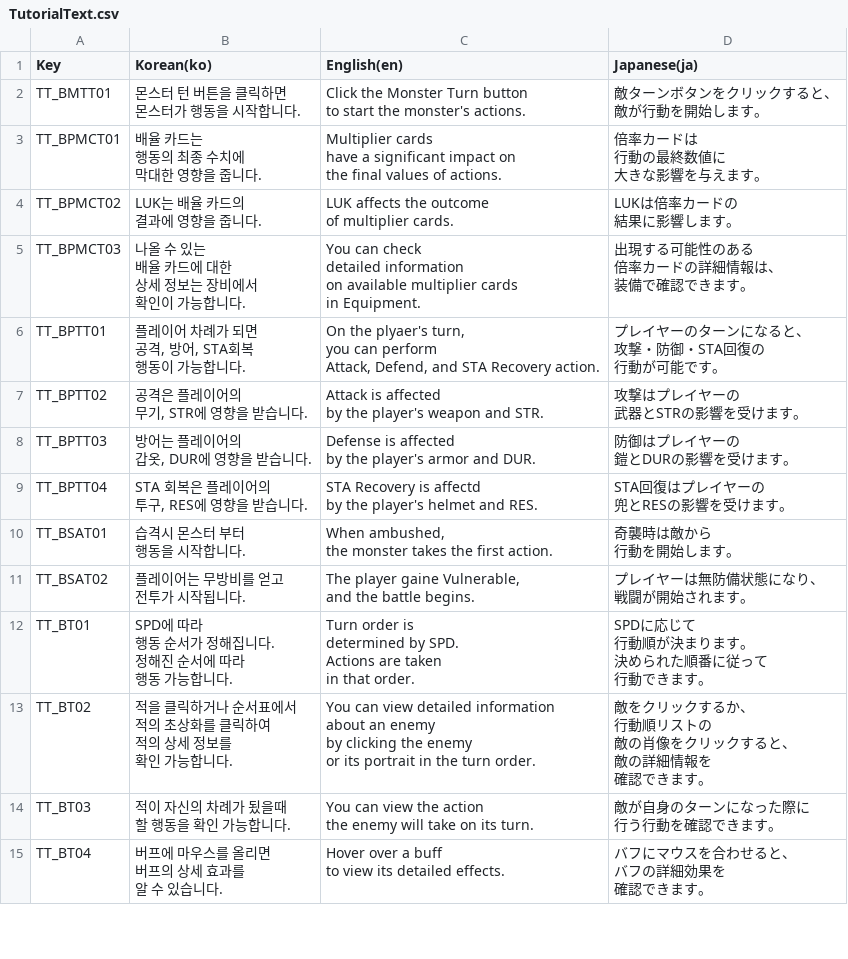
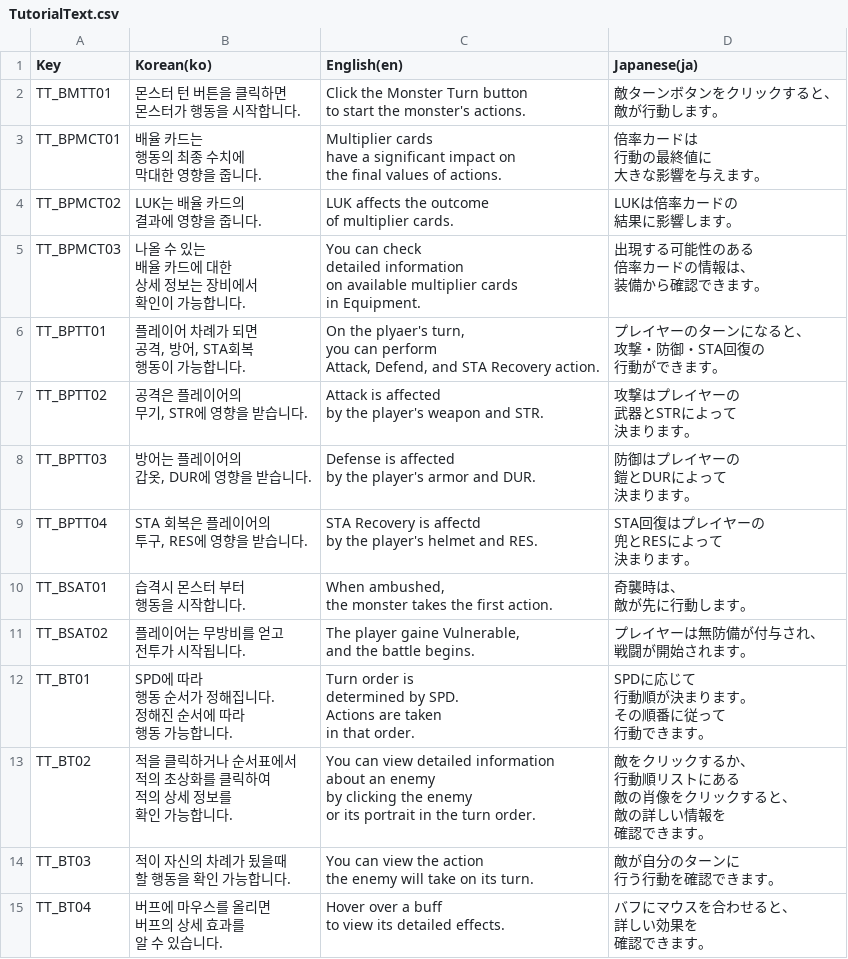
Before and after one commit to ssj01gh/Project_Jackpot, a CSV file: Assets/JackpotHero/CSVFiles/TutorialText.csv, drawn as a sheet; only a part is shown; the diff covers the shown part only.

```diff
--- a/Assets/JackpotHero/CSVFiles/TutorialText.csv
+++ b/Assets/JackpotHero/CSVFiles/TutorialText.csv
@@ -1,13 +1,13 @@
 Key,Korean(ko),English(en),Japanese(ja)
-TT_BMTT01,"몬스터 턴 버튼을 클릭하면
-몬스터가 행동을 시작합니다.","Click the Monster Turn button
-to start the monster's actions.","敵ターンボタンをクリックすると、
-敵が行動を開始します。"
-TT_BPMCT01,"배율 카드는
-행동의 최종 수치에
-막대한 영향을 줍니다.","Multiplier cards
-have a significant impact on
-the final values of actions.","倍率カードは
-行動の最終数値に
-大きな影響を与えます。"
+TT_BMTT01,"몬스터 턴 버튼을 클릭하면
+몬스터가 행동을 시작합니다.","Click the Monster Turn button
+to start the monster's actions.","敵ターンボタンをクリックすると、
+敵が行動します。"
+TT_BPMCT01,"배율 카드는
+행동의 최종 수치에
+막대한 영향을 줍니다.","Multiplier cards
+have a significant impact on
+the final values of actions.","倍率カードは
+行動の最終値に
+大きな影響を与えます。"
 TT_BPMCT02,"LUK는 배율 카드의
@@ -16,71 +16,74 @@ of multiplier cards.","LUKは倍率カードの
 結果に影響します。"
-TT_BPMCT03,"나올 수 있는
-배율 카드에 대한
-상세 정보는 장비에서
-확인이 가능합니다.","You can check
-detailed information
-on available multiplier cards
-in Equipment.","出現する可能性のある
-倍率カードの詳細情報は、
-装備で確認できます。"
-TT_BPTT01,"플레이어 차례가 되면
-공격, 방어, STA회복
-행동이 가능합니다.","On the plyaer's turn,
-you can perform
-Attack, Defend, and STA Recovery action.","プレイヤーのターンになると、
-攻撃・防御・STA回復の
-行動が可能です。"
-TT_BPTT02,"공격은 플레이어의
-무기, STR에 영향을 받습니다.","Attack is affected
-by the player's weapon and STR.","攻撃はプレイヤーの
-武器とSTRの影響を受けます。"
-TT_BPTT03,"방어는 플레이어의
-갑옷, DUR에 영향을 받습니다.","Defense is affected
-by the player's armor and DUR.","防御はプレイヤーの
-鎧とDURの影響を受けます。"
-TT_BPTT04,"STA 회복은 플레이어의
-투구, RES에 영향을 받습니다.","STA Recovery is affectd
-by the player's helmet and RES.","STA回復はプレイヤーの
-兜とRESの影響を受けます。"
-TT_BSAT01,"습격시 몬스터 부터
-행동을 시작합니다.","When ambushed,
-the monster takes the first action.","奇襲時は敵から
-行動を開始します。"
-TT_BSAT02,"플레이어는 무방비를 얻고
-전투가 시작됩니다.","The player gaine Vulnerable,
-and the battle begins.","プレイヤーは無防備状態になり、
-戦闘が開始されます。"
-TT_BT01,"SPD에 따라
-행동 순서가 정해집니다.
-
-정해진 순서에 따라
-행동 가능합니다.","Turn order is
-determined by SPD.
-
-Actions are taken
-in that order.","SPDに応じて
-行動順が決まります。
-
-決められた順番に従って
-行動できます。"
-TT_BT02,"적을 클릭하거나 순서표에서
-적의 초상화를 클릭하여
-적의 상세 정보를
-확인 가능합니다.","You can view detailed information
-about an enemy
-by clicking the enemy
-or its portrait in the turn order.","敵をクリックするか、
-行動順リストの
-敵の肖像をクリックすると、
-敵の詳細情報を
-確認できます。"
-TT_BT03,"적이 자신의 차례가 됬을때
-할 행동을 확인 가능합니다.","You can view the action
-the enemy will take on its turn.","敵が自身のターンになった際に
-行う行動を確認できます。"
-TT_BT04,"버프에 마우스를 올리면
-버프의 상세 효과를
-알 수 있습니다.","Hover over a buff
-to view its detailed effects.","バフにマウスを合わせると、
-バフの詳細効果を
-確認できます。"
+TT_BPMCT03,"나올 수 있는
+배율 카드에 대한
+상세 정보는 장비에서
+확인이 가능합니다.","You can check
+detailed information
+on available multiplier cards
+in Equipment.","出現する可能性のある
+倍率カードの情報は、
+装備から確認できます。"
+TT_BPTT01,"플레이어 차례가 되면
+공격, 방어, STA회복
+행동이 가능합니다.","On the plyaer's turn,
+you can perform
+Attack, Defend, and STA Recovery action.","プレイヤーのターンになると、
+攻撃・防御・STA回復の
+行動ができます。"
+TT_BPTT02,"공격은 플레이어의
+무기, STR에 영향을 받습니다.","Attack is affected
+by the player's weapon and STR.","攻撃はプレイヤーの
+武器とSTRによって
+決まります。"
+TT_BPTT03,"방어는 플레이어의
+갑옷, DUR에 영향을 받습니다.","Defense is affected
+by the player's armor and DUR.","防御はプレイヤーの
+鎧とDURによって
+決まります。"
+TT_BPTT04,"STA 회복은 플레이어의
+투구, RES에 영향을 받습니다.","STA Recovery is affectd
+by the player's helmet and RES.","STA回復はプレイヤーの
+兜とRESによって
+決まります。"
+TT_BSAT01,"습격시 몬스터 부터
+행동을 시작합니다.","When ambushed,
+the monster takes the first action.","奇襲時は、
+敵が先に行動します。"
+TT_BSAT02,"플레이어는 무방비를 얻고
+전투가 시작됩니다.","The player gaine Vulnerable,
+and the battle begins.","プレイヤーは無防備が付与され、
+戦闘が開始されます。"
+TT_BT01,"SPD에 따라
+행동 순서가 정해집니다.
+
+정해진 순서에 따라
+행동 가능합니다.","Turn order is
+determined by SPD.
+
+Actions are taken
+in that order.","SPDに応じて
+行動順が決まります。
+
+その順番に従って
+行動できます。"
+TT_BT02,"적을 클릭하거나 순서표에서
+적의 초상화를 클릭하여
+적의 상세 정보를
+확인 가능합니다.","You can view detailed information
+about an enemy
+by clicking the enemy
+or its portrait in the turn order.","敵をクリックするか、
+行動順リストにある
+敵の肖像をクリックすると、
+敵の詳しい情報を
+確認できます。"
+TT_BT03,"적이 자신의 차례가 됬을때
+할 행동을 확인 가능합니다.","You can view the action
+the enemy will take on its turn.","敵が自分のターンに
+行う行動を確認できます。"
+TT_BT04,"버프에 마우스를 올리면
+버프의 상세 효과를
+알 수 있습니다.","Hover over a buff
+to view its detailed effects.","バフにマウスを合わせると、
+詳しい効果を
+確認できます。"
```
Also changed, not shown: 30 edited cells elsewhere in this file, Assets/JackpotHero/CSVFiles/ES_BuffDetail.csv, Assets/JackpotHero/CSVFiles/ES_DetailText.csv, 11 other files.
